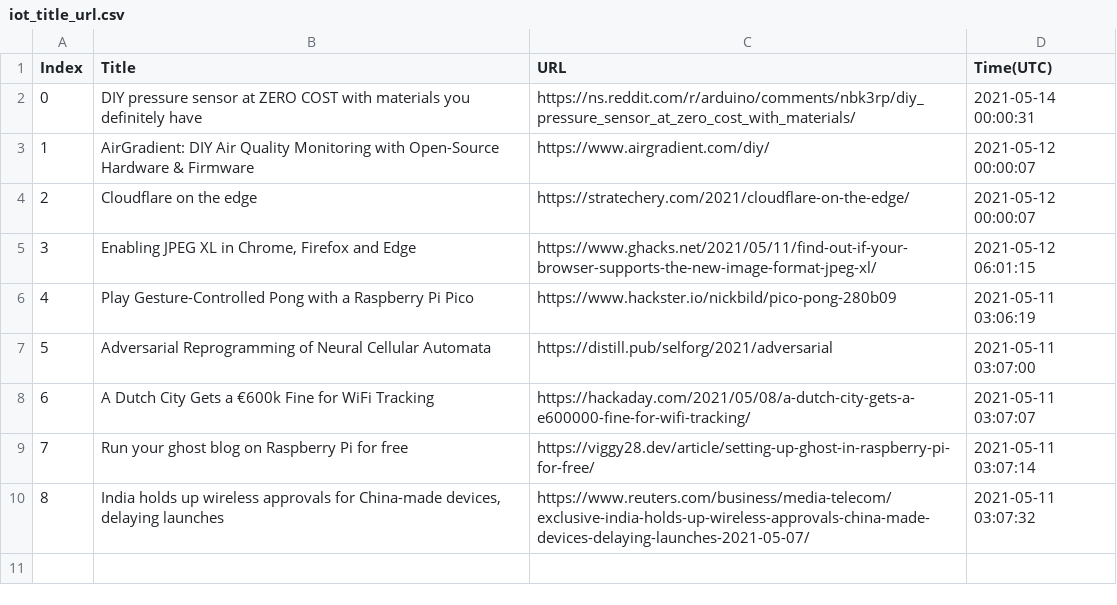
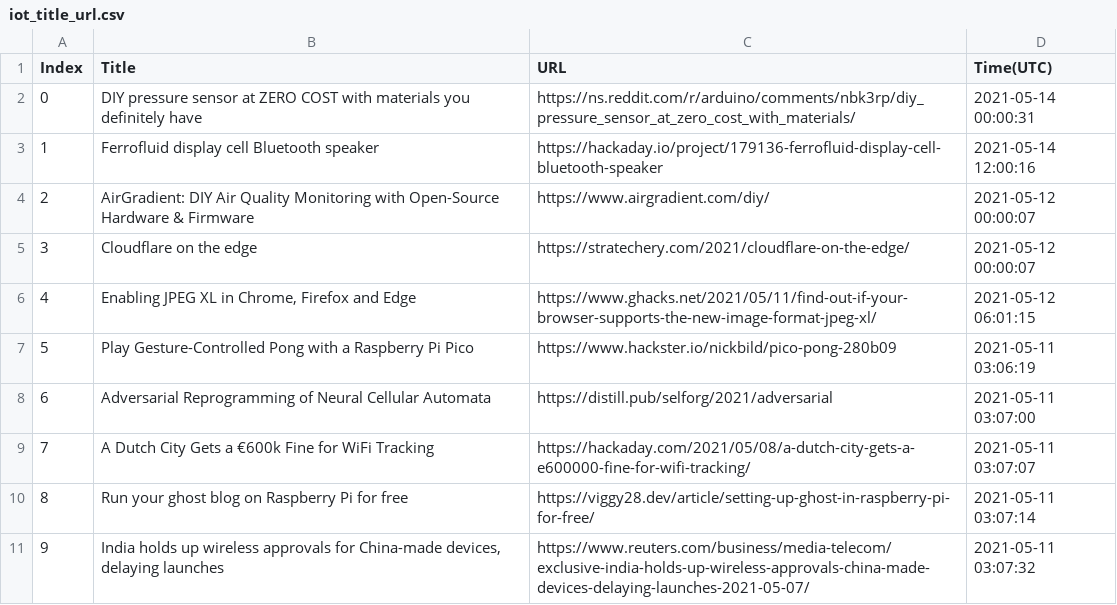
Before and after one commit to seitlab/seitlab.github.io, a CSV file: data/iot_title_url.csv, drawn as a sheet; addresses are those after the commit; the diff names each change by its address in the sheet, - before the commit and + after, or states it on an @@ line.

```diff
--- a/data/iot_title_url.csv
+++ b/data/iot_title_url.csv
+row 3: 1 | Ferrofluid display cell Bluetooth speaker | https://hackaday.io/project/179136-ferrofluid-display-cell-bluetooth-speaker | 2021-05-14 12:00:16
@@ column A (Index) renumbered from row 4 down @@
```
Also changed, not shown: data/security_title_url.csv, 2 other files.
